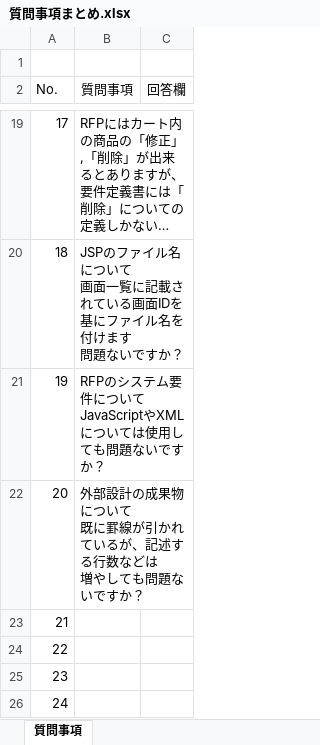
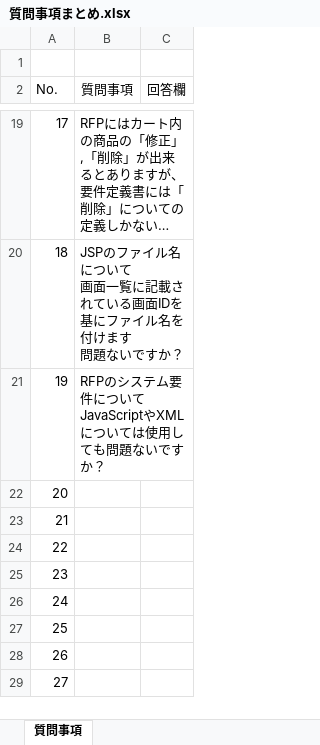
Before and after one commit to OkamotoTaketo/dev, an Excel workbook: 質問事項まとめ.xlsx, sheet 質問事項, drawn as a sheet; only a part is shown, gaps mark what is left out; the shorter side is filled out with more unchanged rows; long unchanged cells end in …; values as stored, in another font and other column widths than the file's, no borders; ↵ is a line break in a cell; the diff names each change by its address in the sheet, - before the commit and + after, or states it on an @@ line.

Commit message:
update 質問事項まとめ

```diff
--- a/質問事項まとめ.xlsx (sheet 質問事項)
+++ b/質問事項まとめ.xlsx (sheet 質問事項)
-B22 (質問事項): 外部設計の成果物について ↵ 既に罫線が引かれているが、記述する行数などは ↵ 増やしても問題ないですか？
+B22 (質問事項): (empty)
```
Also changed, not shown: 2 other files.
